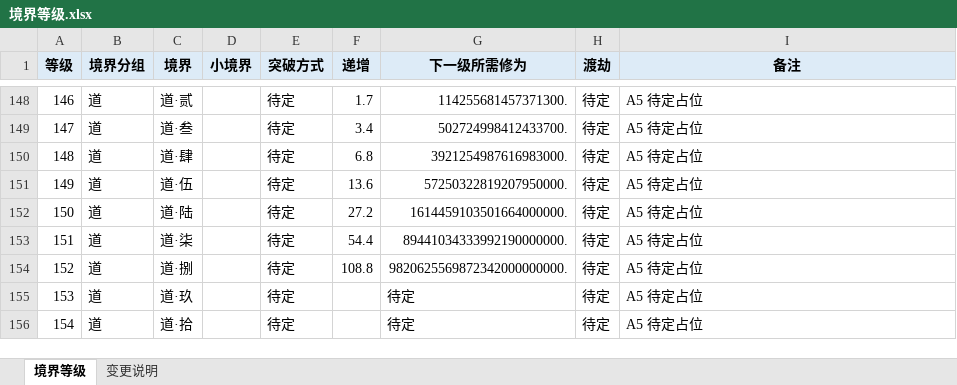
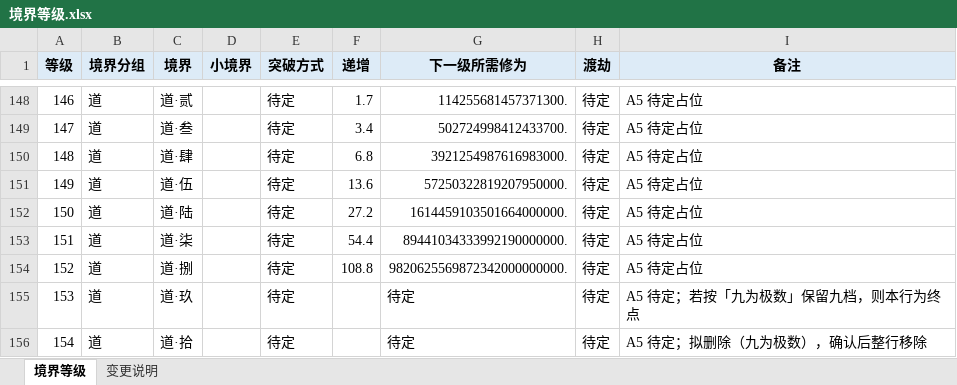
Before and after one commit to laihongyu-demo/xiu-xian, an Excel workbook: design/data/境界等级.xlsx, sheet 境界等级, drawn as a sheet; only a part is shown, gaps mark what is left out; values as stored, in another font and other column widths than the file's, no borders; the diff names each change by its address in the sheet, - before the commit and + after, or states it on an @@ line.

Commit message:
澄清特攻特防配对，改用先天吐纳法开启自动修炼，记录道·拾拟删
- 特攻特防：攻X 只被同系防X 抵御，其他系特防与普通防御均无效；防X 只挡攻X
  上一版「同系特攻无效」的推导有误，已改正（A17 转为已澄清）
- 自动修炼：晋升炼气时赠送《先天吐纳法》并自动激活，赠送/激活/开自动为同一时点
  05 新增该功法的独立说明小节
- A5：按「九为极数」倾向只保留道·壹~道·玖，道·拾 拟删除（数值表备注同步标注）
- 02 新增脚注 ※4，99 的 A5/A17 与 B 组同步更新

```diff
--- a/design/data/境界等级.xlsx (sheet 境界等级)
+++ b/design/data/境界等级.xlsx (sheet 境界等级)
-I155 (备注): A5 待定占位
+I155 (备注): A5 待定；若按「九为极数」保留九档，则本行为终点
-I156 (备注): A5 待定占位
+I156 (备注): A5 待定；拟删除（九为极数），确认后整行移除
```
Also changed, not shown: sheet 变更说明, 4 other files.
